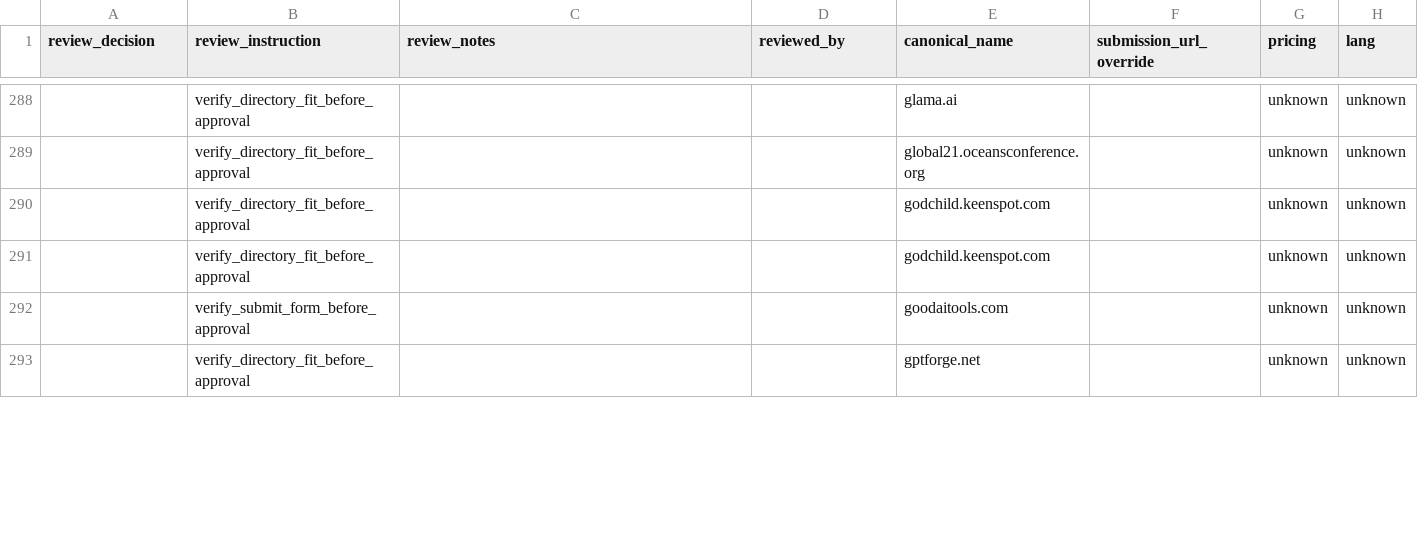
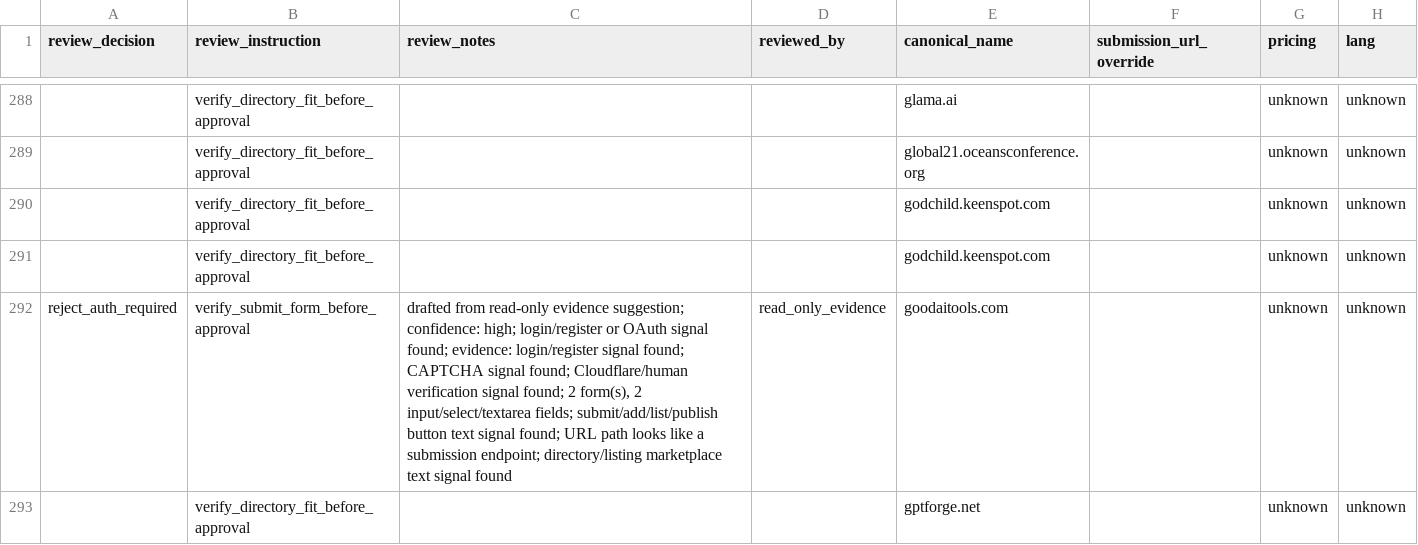
Before and after one commit to camaker/backlink-pilot, a CSV file: backlink-url/coverage-review.csv, drawn as a sheet; only a part is shown, gaps mark what is left out; the diff covers the shown part only; the diff names each change by its address in the sheet, - before the commit and + after, or states it on an @@ line.

```diff
--- a/backlink-url/coverage-review.csv
+++ b/backlink-url/coverage-review.csv
-A292 (review_decision): (empty)
+A292 (review_decision): reject_auth_required
-C292 (review_notes): (empty)
+C292 (review_notes): drafted from read-only evidence suggestion; confidence: high; login/register or OAuth signal found; evidence: login/register signal found; CAPTCHA signal found; Cloudflare/human verification signal found; 2 form(s), 2 input/select/textarea fields; submit/add/list/publish button text signal found; URL path looks like a submission endpoint; directory/listing marketplace text signal found
-D292 (reviewed_by): (empty)
+D292 (reviewed_by): read_only_evidence
```
Also changed, not shown: 19 edited cells elsewhere in this file, backlink-url/coverage-review-queue.csv.
